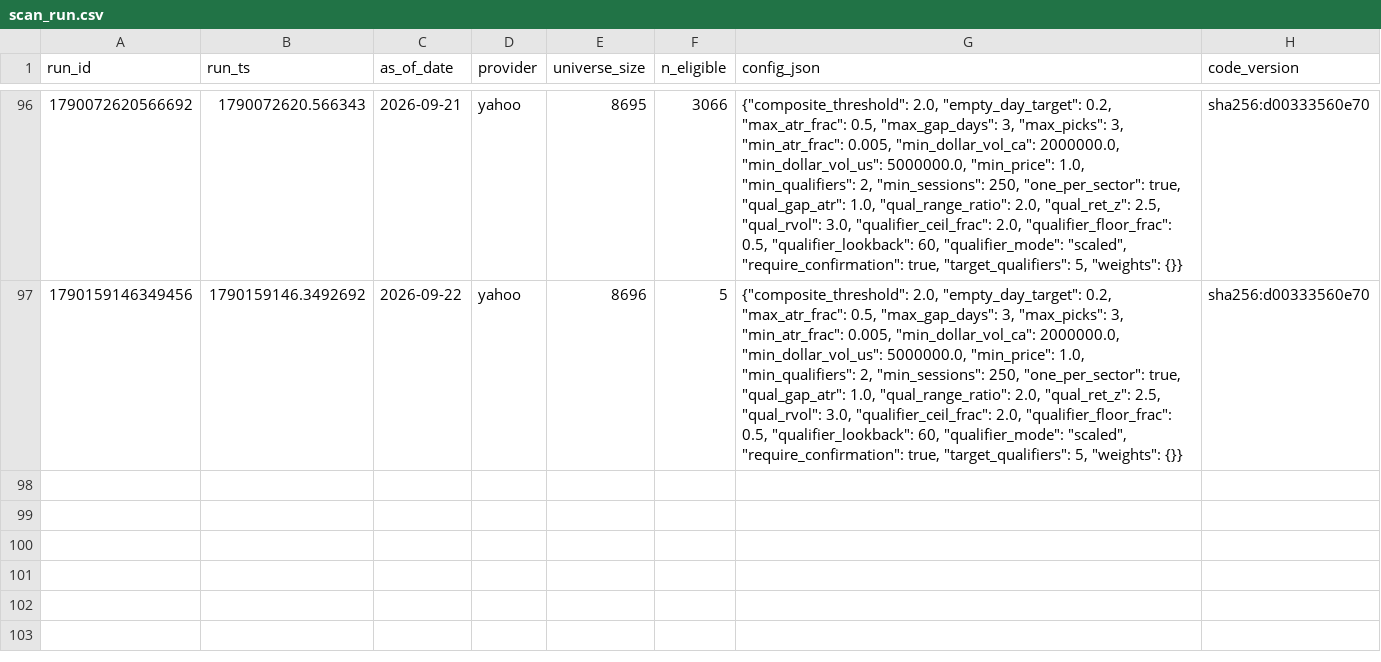
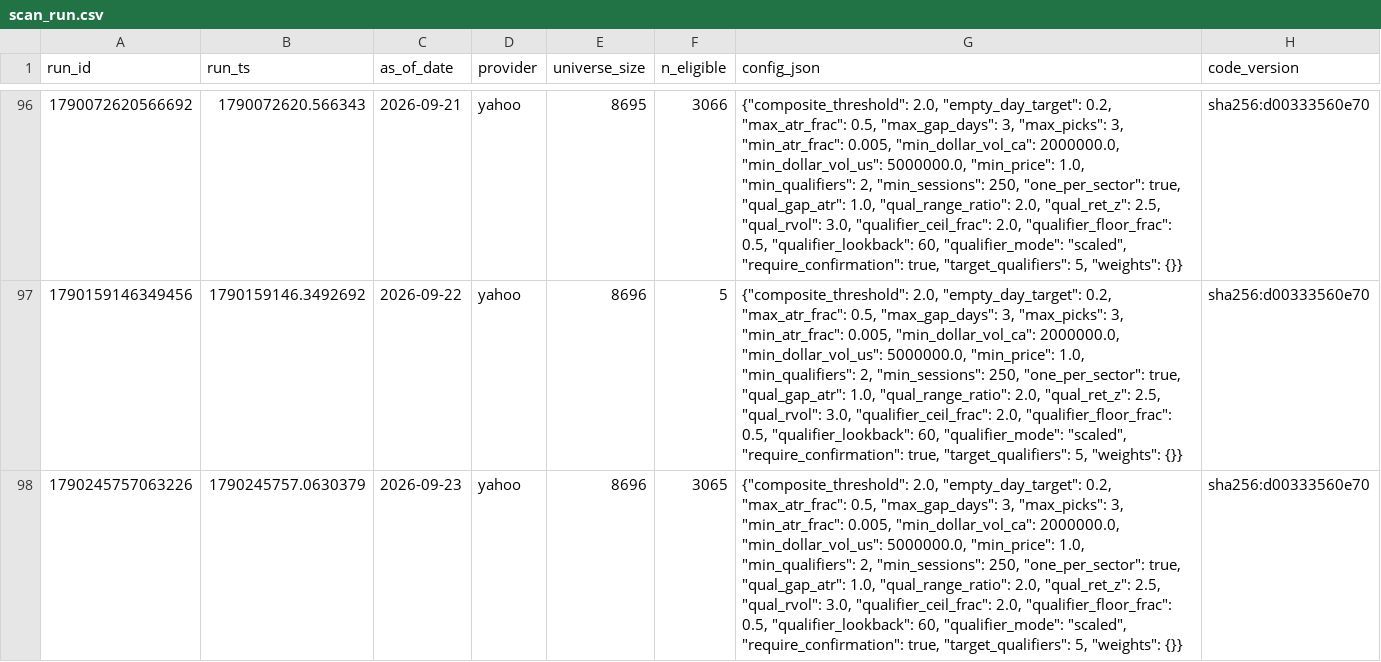
Before and after one commit to spacejam91/StockStellar, a CSV file: data/log/scan_run.csv, drawn as a sheet; only a part is shown, gaps mark what is left out; the diff names each change by its address in the sheet, - before the commit and + after, or states it on an @@ line.

```diff
--- a/data/log/scan_run.csv
+++ b/data/log/scan_run.csv
+row 98: 1790245757063226 | 1790245757.0630379 | 2026-09-23 | yahoo | 8696 | 3065 | {"composite_threshold": 2.0, "empty_day_target": 0.2, "max_atr_frac": 0.5, "max_gap_days": 3, "max_picks": 3, "min_atr_frac": 0.005, "min_dollar_vol_ca": 2000000.0, "min_dollar_vol_us": 5000000.0, "min_price": 1.0, "min_qualifiers": 2, "min_sessions": 250, "one_per_sector": true, "qual_gap_atr": 1.0, "qual_range_ratio": 2.0, "qual_ret_z": 2.5, "qual_rvol": 3.0, "qualifier_ceil_frac": 2.0, "qualifier_floor_frac": 0.5, "qualifier_lookback": 60, "qualifier_mode": "scaled", "require_confirmation": true, "target_qualifiers": 5, "weights": {}} | sha256:d00333560e70
```
Also changed, not shown: data/log/scan_day.csv, data/log/scan_pick.csv, 4 other files.
